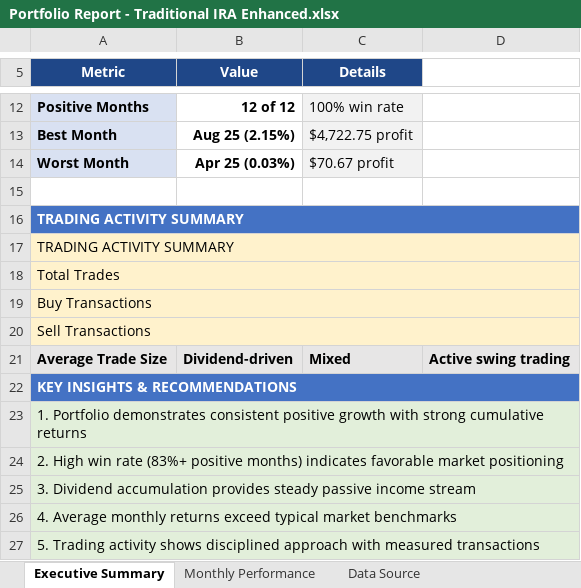
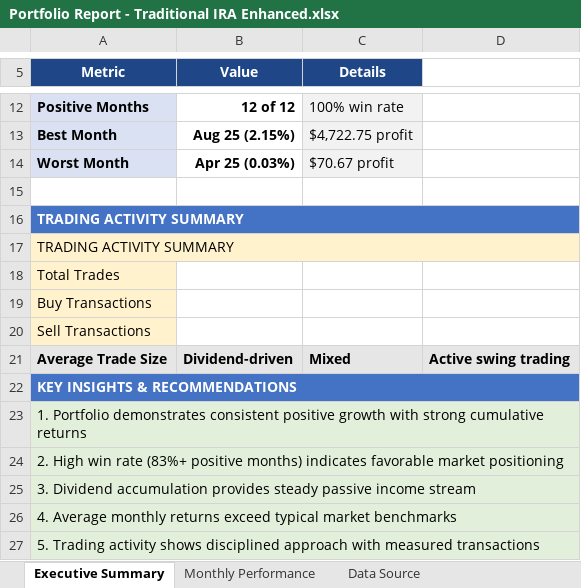
Before and after one commit to aladinz/portfolio_Excel_formatting, an Excel workbook: Portfolio Report - Traditional IRA Enhanced.xlsx, sheet Executive Summary, drawn as a sheet; only a part is shown, gaps mark what is left out; values as stored, in another font and other column widths than the file's, no borders; the diff names each change by its address in the sheet, - before the commit and + after, or states it on an @@ line.

```diff
--- a/Portfolio Report - Traditional IRA Enhanced.xlsx (sheet Executive Summary)
+++ b/Portfolio Report - Traditional IRA Enhanced.xlsx (sheet Executive Summary)
-A18:D18 merged
-A19:D19 merged
-A20:D20 merged
```
Also changed, not shown: Portfolio report_Investment_07.02.2026.xlsx, Portfolio report_Rollover IRA_07.02.2026.xlsx, 1 other file.
